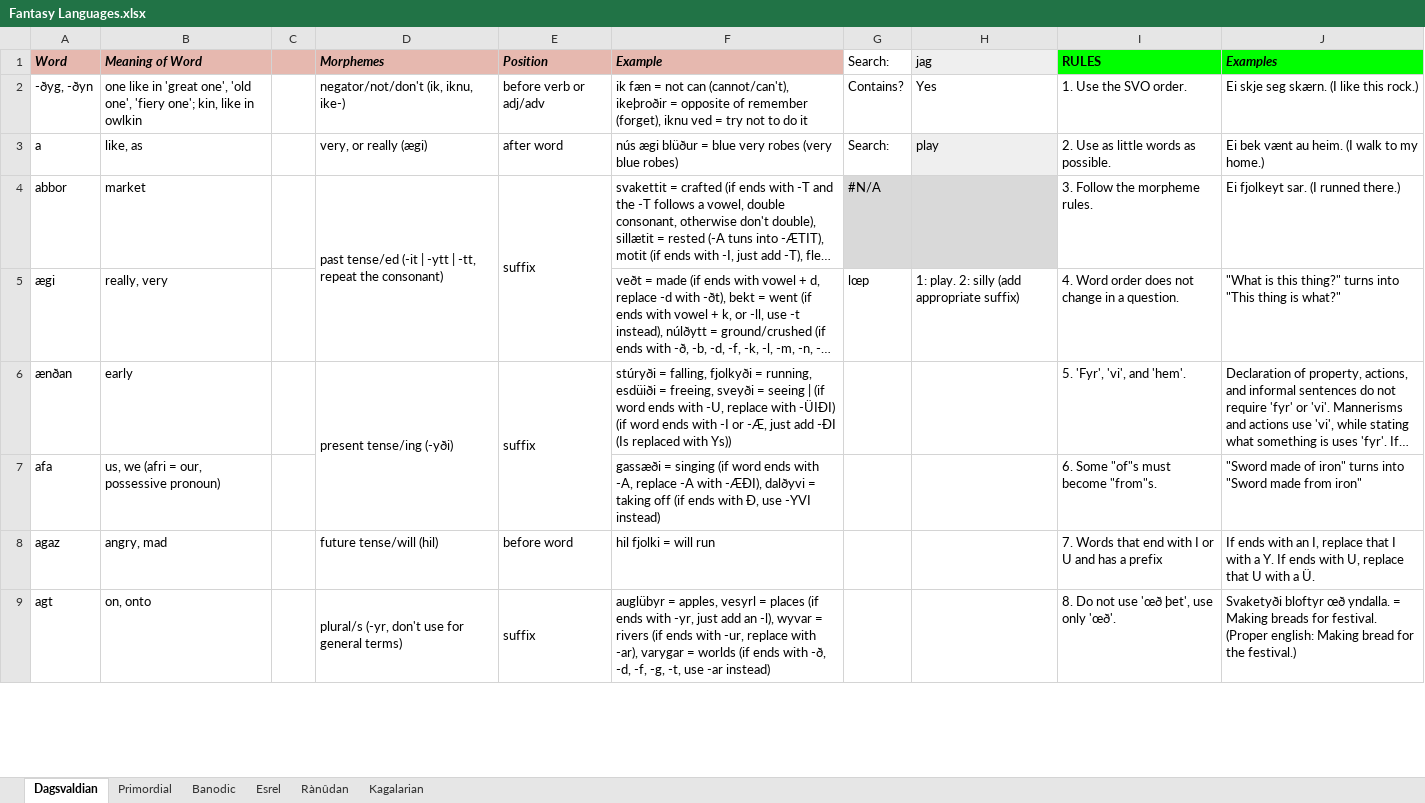
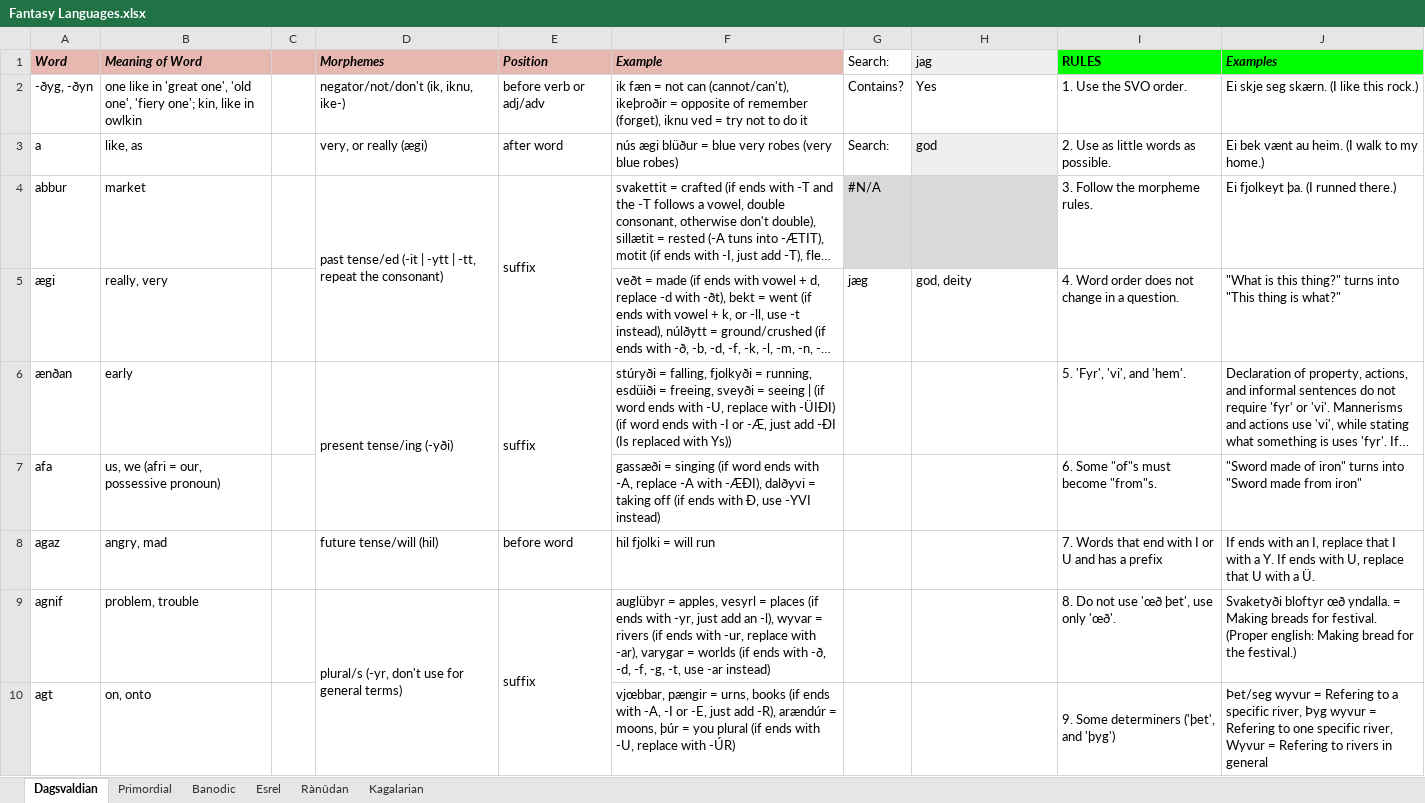
Before and after one commit to Oneo64/Aldpor, an Excel workbook: Conlangs/Fantasy Languages.xlsx, sheet Dagsvaldian, drawn as a sheet; only a part is shown; long unchanged cells end in …; values as stored, in another font and other column widths than the file's, no borders; charts and pictures not drawn; removed rows and columns are numbered as before the commit, all else as after; the diff covers the shown part only; the diff names each change by its address in the sheet, - before the commit and + after, or states it on an @@ line.

```diff
--- a/Conlangs/Fantasy Languages.xlsx (sheet Dagsvaldian)
+++ b/Conlangs/Fantasy Languages.xlsx (sheet Dagsvaldian)
-H3 (jag): play
+H3 (jag): god
-A4 (Word): abbor
+A4 (Word): abbur
-J4 (Examples): Ei fjolkeyt sar. (I runned there.)
+J4 (Examples): Ei fjolkeyt þa. (I runned there.)
-G5 (Search:): lœp
+G5 (Search:): jæg
-H5 (jag): 1: play. 2: silly (add appropriate suffix)
+H5 (jag): god, deity
+row 9: agnif | problem, trouble |  | plural/s (-yr, don't use for general terms) | suffix | auglübyr = apples, vesyrl = places (if ends with -yr, just add an -l), wyvar = rivers (if ends with -ur, replace with -ar), varygar = worlds (if ends with -ð, -d, -f, -g, -t, use -ar instead) |  |  | 8. Do not use 'œð þet', use only 'œð'. | Svaketyði bloftyr œð yndalla. = Making breads for festival. (Proper english: Making bread for the festival.)
-D10 (Morphemes): plural/s (-yr, don't use for general terms)
+D10 (Morphemes): (empty)
-D9:D10 merged
-E10 (Position): suffix
+E10 (Position): (empty)
-E9:E10 merged
-F10 (Example): auglübyr = apples, vesyrl = places (if ends with -yr, just add an -l), wyvar = rivers (if ends with -ur, replace with -ar), varygar = worlds (if ends with -ð, -d, -f, -g, -t, use -ar instead)
+F10 (Example): vjœbbar, pængir = urns, books (if ends with -A, -I or -E, just add -R), arændúr = moons, þúr = you plural (if ends with -U, replace with -ÚR)
-I10 (RULES): 8. Do not use 'œð þet', use only 'œð'.
+I10 (RULES): 9. Some determiners ('þet', and 'þyg')
+I10:I12 merged
-J10 (Examples): Svaketyði bloftyr œð yndalla. = Making breads for festival. (Proper english: Making bread for the festival.)
+J10 (Examples): Þet/seg wyvur = Refering to a specific river, Þyg wyvur = Refering to one specific river, Wyvur = Refering to rivers in general
```
Also changed, not shown: 43 added rows, 26 removed rows, 92 edited cells and merged cells elsewhere in this sheet, sheet Primordial, sheet Esrel, sheet Rànûdan.
